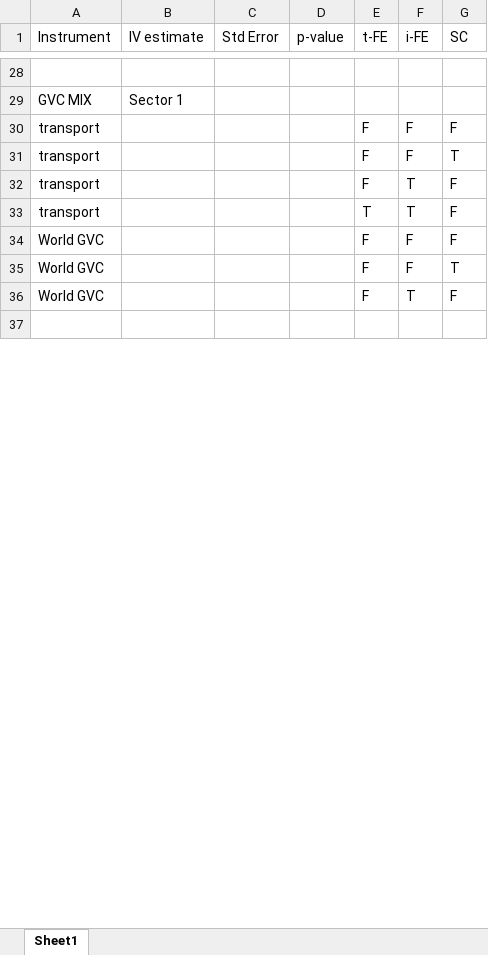
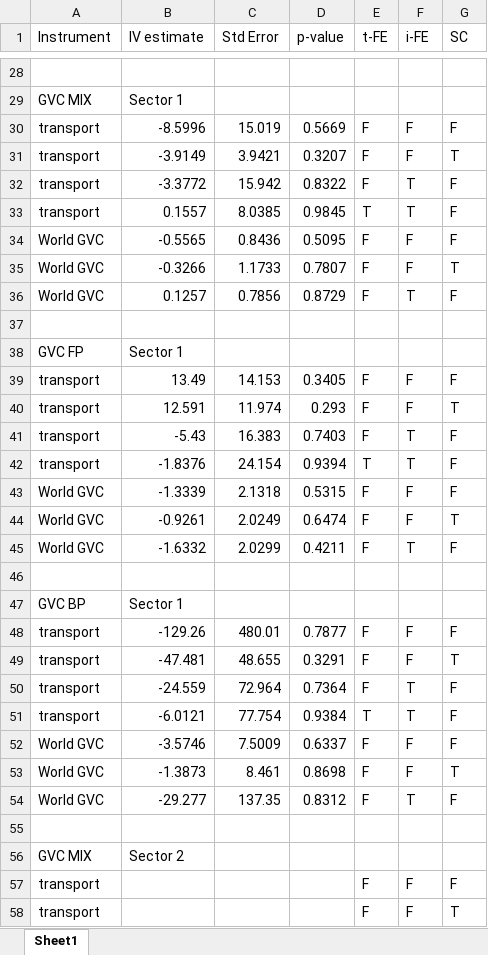
Before and after one commit to wanranzhao/ECMA31320-project, an Excel workbook: data/Baseline Data.xlsx, sheet Sheet1, drawn as a sheet; only a part is shown, gaps mark what is left out; the shorter side is filled out with more unchanged rows; values as stored, in another font and other column widths than the file's, no borders; the diff covers the shown part only; the diff names each change by its address in the sheet, - before the commit and + after, or states it on an @@ line.

Commit message:
sector 1 baseline regressions done

```diff
--- a/data/Baseline Data.xlsx (sheet Sheet1)
+++ b/data/Baseline Data.xlsx (sheet Sheet1)
+row 30: transport | -8.5996 | 15.019 | 0.5669 | F | F | F
+row 31: transport | -3.9149 | 3.9421 | 0.3207 | F | F | T
+row 32: transport | -3.3772 | 15.942 | 0.8322 | F | T | F
+row 33: transport | 0.1557 | 8.0385 | 0.9845 | T | T | F
+row 34: World GVC | -0.5565 | 0.8436 | 0.5095 | F | F | F
+row 35: World GVC | -0.3266 | 1.1733 | 0.7807 | F | F | T
+row 36: World GVC | 0.1257 | 0.7856 | 0.8729 | F | T | F
+row 37: (empty)
+row 38: GVC FP | Sector 1
+row 39: transport | 13.49 | 14.153 | 0.3405 | F | F | F
+row 40: transport | 12.591 | 11.974 | 0.293 | F | F | T
+row 41: transport | -5.43 | 16.383 | 0.7403 | F | T | F
+row 42: transport | -1.8376 | 24.154 | 0.9394 | T | T | F
+row 43: World GVC | -1.3339 | 2.1318 | 0.5315 | F | F | F
+row 44: World GVC | -0.9261 | 2.0249 | 0.6474 | F | F | T
+row 45: World GVC | -1.6332 | 2.0299 | 0.4211 | F | T | F
+row 46: (empty)
+row 47: GVC BP | Sector 1
+row 48: transport | -129.26 | 480.01 | 0.7877 | F | F | F
+row 49: transport | -47.481 | 48.655 | 0.3291 | F | F | T
+row 50: transport | -24.559 | 72.964 | 0.7364 | F | T | F
+row 51: transport | -6.0121 | 77.754 | 0.9384 | T | T | F
+row 52: World GVC | -3.5746 | 7.5009 | 0.6337 | F | F | F
+row 53: World GVC | -1.3873 | 8.461 | 0.8698 | F | F | T
+row 54: World GVC | -29.277 | 137.35 | 0.8312 | F | T | F
+row 55: (empty)
+row 56: GVC MIX | Sector 2
```
Also changed, not shown: 2 edited cells elsewhere in this sheet, 3 other files.
